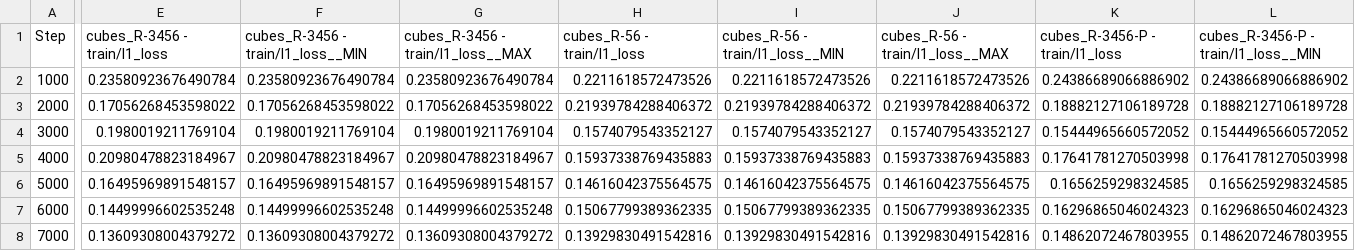
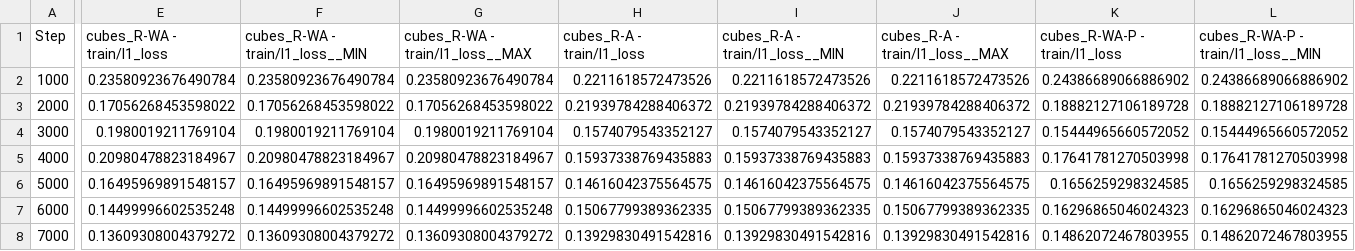
Before and after one commit to kuehnrobin/unitree_IL_lerobot, a CSV file: plot_wandb/cubes_used_policies_training.csv, drawn as a sheet; only a part is shown, gaps mark what is left out; the diff covers the shown part only; the diff names each change by its address in the sheet, - before the commit and + after, or states it on an @@ line.

Commit message:
feat: use new naming

```diff
--- a/plot_wandb/cubes_used_policies_training.csv
+++ b/plot_wandb/cubes_used_policies_training.csv
-E1: cubes_R-3456 - train/l1_loss
+E1: cubes_R-WA - train/l1_loss
-F1: cubes_R-3456 - train/l1_loss__MIN
+F1: cubes_R-WA - train/l1_loss__MIN
-G1: cubes_R-3456 - train/l1_loss__MAX
+G1: cubes_R-WA - train/l1_loss__MAX
-H1: cubes_R-56 - train/l1_loss
+H1: cubes_R-A - train/l1_loss
-I1: cubes_R-56 - train/l1_loss__MIN
+I1: cubes_R-A - train/l1_loss__MIN
-J1: cubes_R-56 - train/l1_loss__MAX
+J1: cubes_R-A - train/l1_loss__MAX
-K1: cubes_R-3456-P - train/l1_loss
+K1: cubes_R-WA-P - train/l1_loss
-L1: cubes_R-3456-P - train/l1_loss__MIN
+L1: cubes_R-WA-P - train/l1_loss__MIN
```
Also changed, not shown: 13 edited cells elsewhere in this file.
